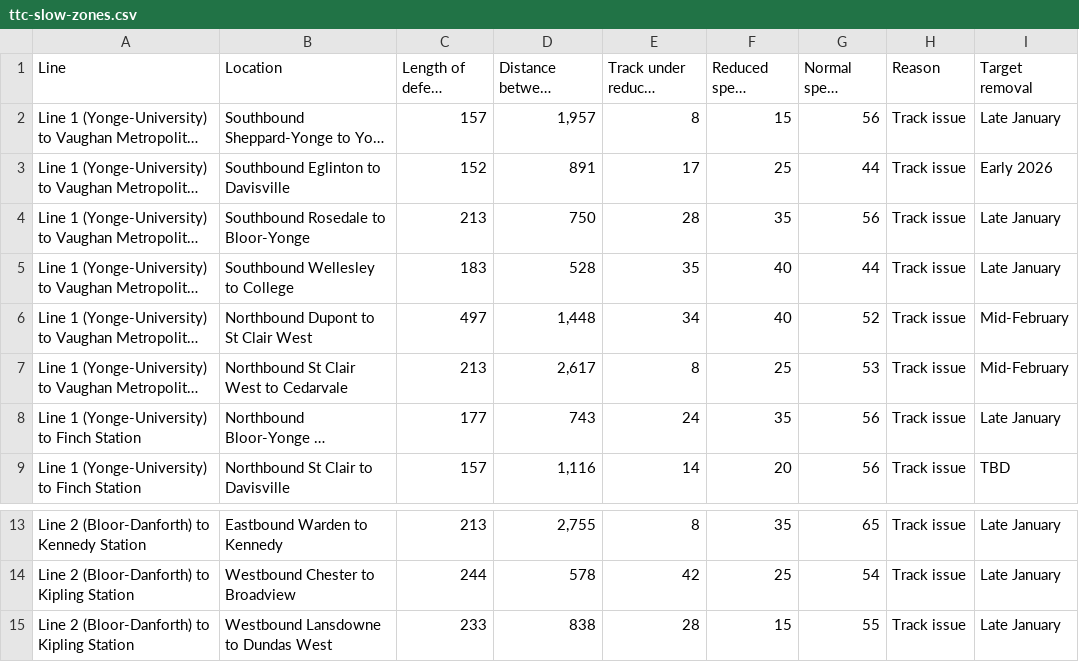
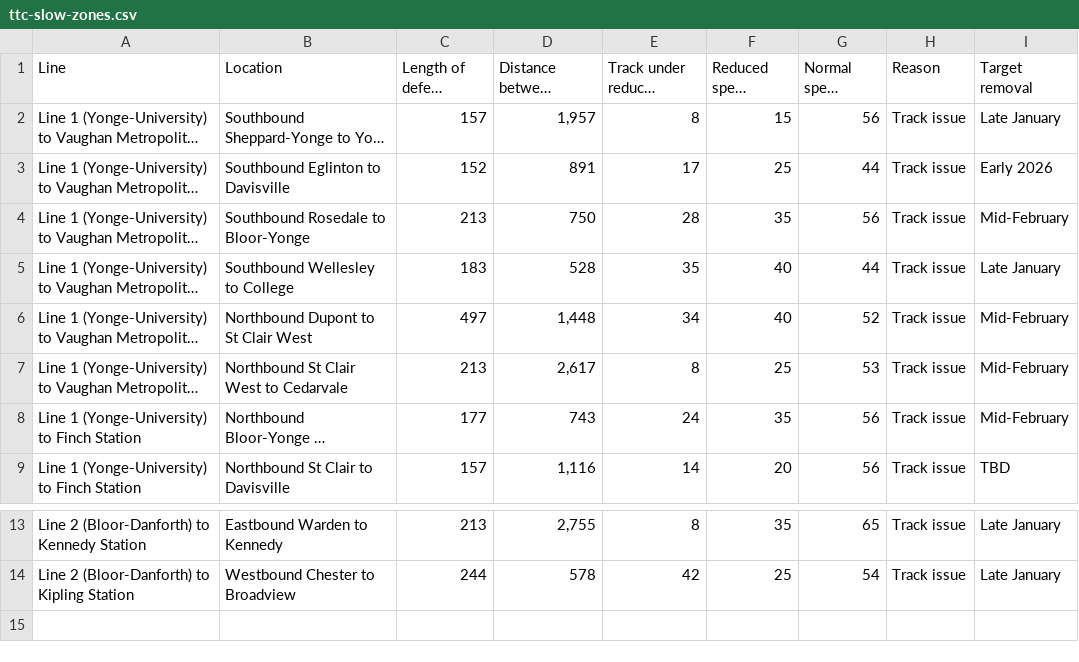
Before and after one commit to thomassth/to-bus-stations, a CSV file: data/ttc/slow-zone/ttc-slow-zones.csv, drawn as a sheet; only a part is shown, gaps mark what is left out; long unchanged cells end in …; the diff names each change by its address in the sheet, - before the commit and + after, or states it on an @@ line.

```diff
--- a/data/ttc/slow-zone/ttc-slow-zones.csv
+++ b/data/ttc/slow-zone/ttc-slow-zones.csv
-I4 (Target removal): Late January
+I4 (Target removal): Mid-February
-I8 (Target removal): Late January
+I8 (Target removal): Mid-February
-row 15: Line 2 (Bloor-Danforth) to Kipling Station | Westbound Lansdowne to Dundas West | 233 | 838 | 28 | 15 | 55 | Track issue | Late January
```
Also changed, not shown: 1 other file.
